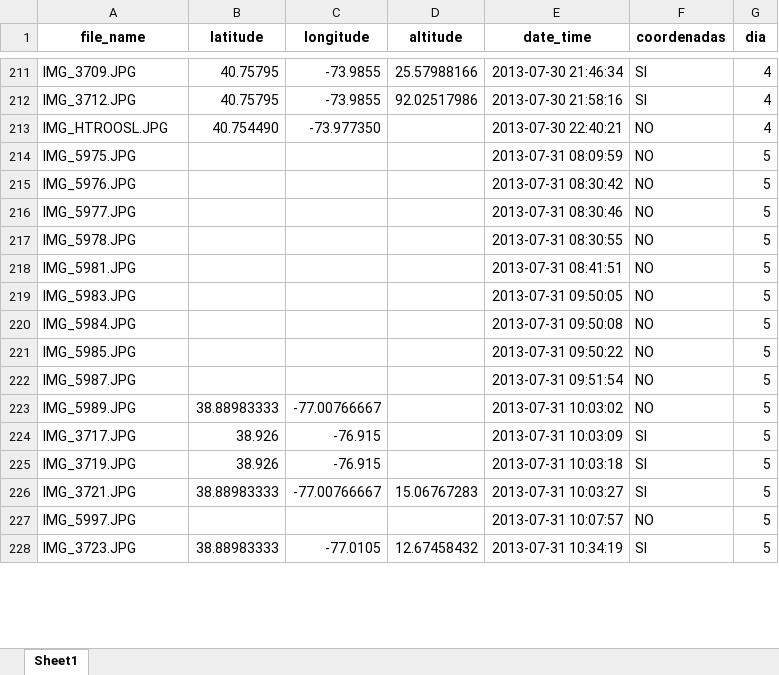
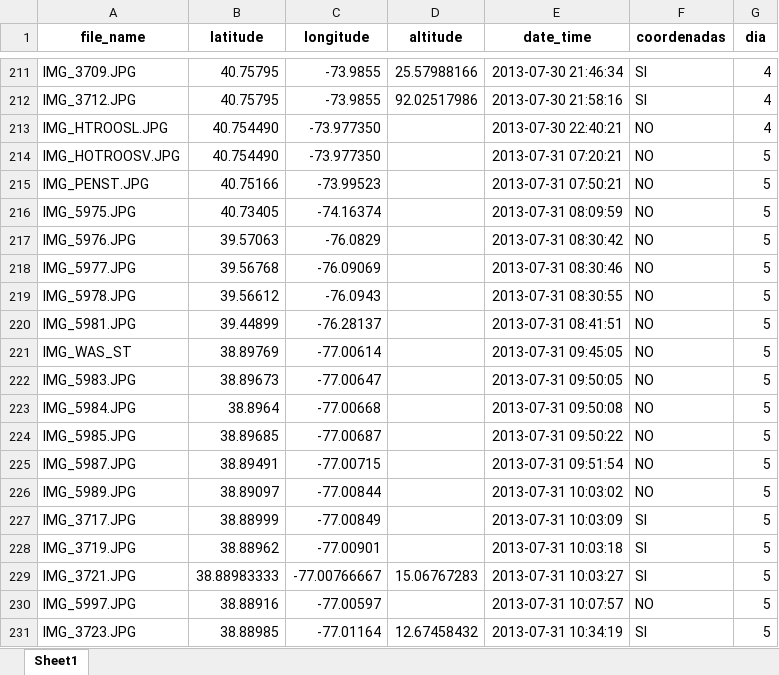
Before and after one commit to RubenMaestre/viaje_usa, an Excel workbook: data/df_unido.xlsx, sheet Sheet1, drawn as a sheet; only a part is shown, gaps mark what is left out; values as stored, in another font and other column widths than the file's, no borders; addresses are those after the commit; the diff covers the shown part only; the diff names each change by its address in the sheet, - before the commit and + after, or states it on an @@ line.

```diff
--- a/data/df_unido.xlsx (sheet Sheet1)
+++ b/data/df_unido.xlsx (sheet Sheet1)
+row 214: IMG_HOTROOSV.JPG | 40.754490 | -73.977350 |  | 2013-07-31 07:20:21 | NO | 5
+row 215: IMG_PENST.JPG | 40.75166 | -73.99523 |  | 2013-07-31 07:50:21 | NO | 5
-B216 (latitude): (empty)
+B216 (latitude): 40.73405
-C216 (longitude): (empty)
+C216 (longitude): -74.16374
-B217 (latitude): (empty)
+B217 (latitude): 39.57063
-C217 (longitude): (empty)
+C217 (longitude): -76.0829
-B218 (latitude): (empty)
+B218 (latitude): 39.56768
-C218 (longitude): (empty)
+C218 (longitude): -76.09069
-B219 (latitude): (empty)
+B219 (latitude): 39.56612
-C219 (longitude): (empty)
+C219 (longitude): -76.0943
-B220 (latitude): (empty)
+B220 (latitude): 39.44899
-C220 (longitude): (empty)
+C220 (longitude): -76.28137
+row 221: IMG_WAS_ST | 38.89769 | -77.00614 |  | 2013-07-31 09:45:05 | NO | 5
-B222 (latitude): (empty)
+B222 (latitude): 38.89673
-C222 (longitude): (empty)
+C222 (longitude): -77.00647
-B223 (latitude): (empty)
+B223 (latitude): 38.8964
-C223 (longitude): (empty)
+C223 (longitude): -77.00668
-B224 (latitude): (empty)
+B224 (latitude): 38.89685
-C224 (longitude): (empty)
+C224 (longitude): -77.00687
-B225 (latitude): (empty)
+B225 (latitude): 38.89491
-C225 (longitude): (empty)
+C225 (longitude): -77.00715
-B226 (latitude): 38.88983333
+B226 (latitude): 38.89097
-C226 (longitude): -77.00766667
+C226 (longitude): -77.00844
-B227 (latitude): 38.926
+B227 (latitude): 38.88999
-C227 (longitude): -76.915
+C227 (longitude): -77.00849
-B228 (latitude): 38.926
+B228 (latitude): 38.88962
-C228 (longitude): -76.915
+C228 (longitude): -77.00901
-B230 (latitude): (empty)
+B230 (latitude): 38.88916
-C230 (longitude): (empty)
+C230 (longitude): -77.00597
-B231 (latitude): 38.88983333
+B231 (latitude): 38.88985
-C231 (longitude): -77.0105
+C231 (longitude): -77.01164
```
Also changed, not shown: 2 added rows and 67 edited cells elsewhere in this sheet, 3 other files.
